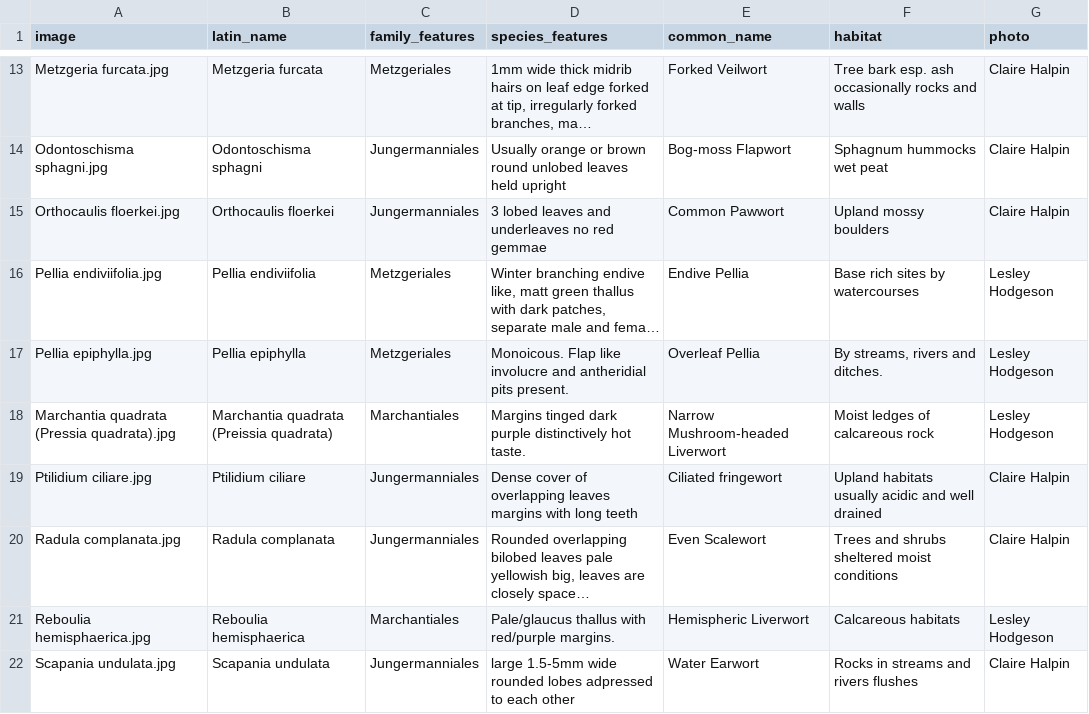
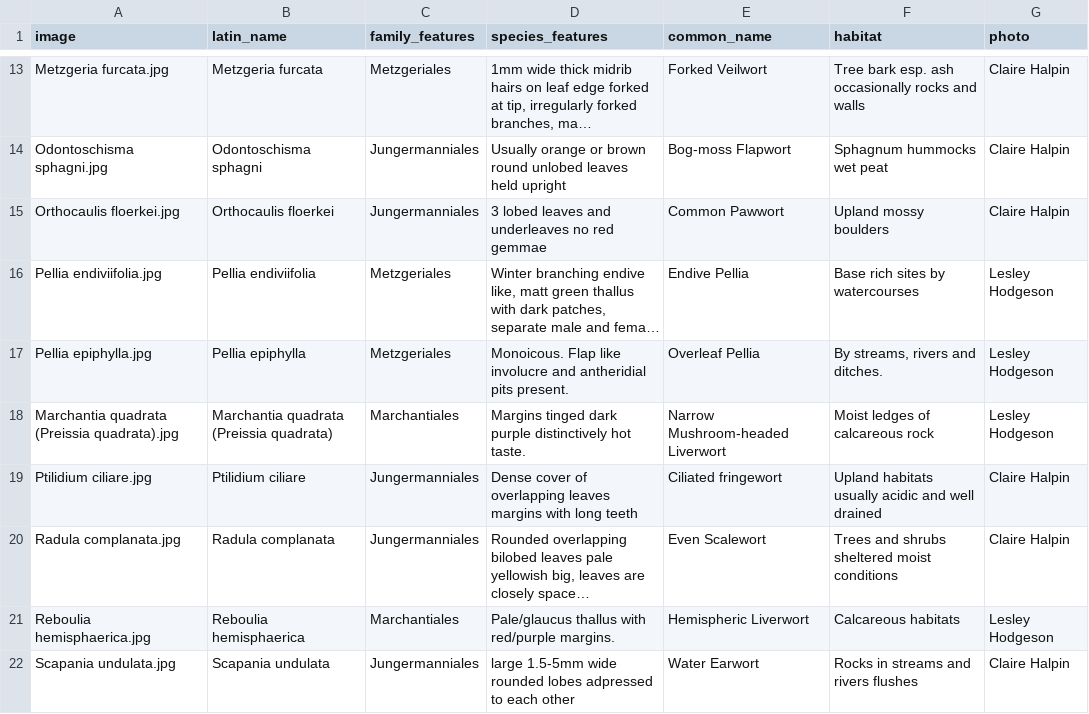
Before and after one commit to richfriendgit/liverworts-optimised, a CSV file: Liverworts.csv, drawn as a sheet; only a part is shown, gaps mark what is left out; long unchanged cells end in …; the diff names each change by its address in the sheet, - before the commit and + after, or states it on an @@ line.

Commit message:
Update Liverworts.csv

```diff
--- a/Liverworts.csv
+++ b/Liverworts.csv
-A18 (image): Marchantia quadrata (Pressia quadrata).jpg
+A18 (image): Marchantia quadrata (Preissia quadrata).jpg
```
